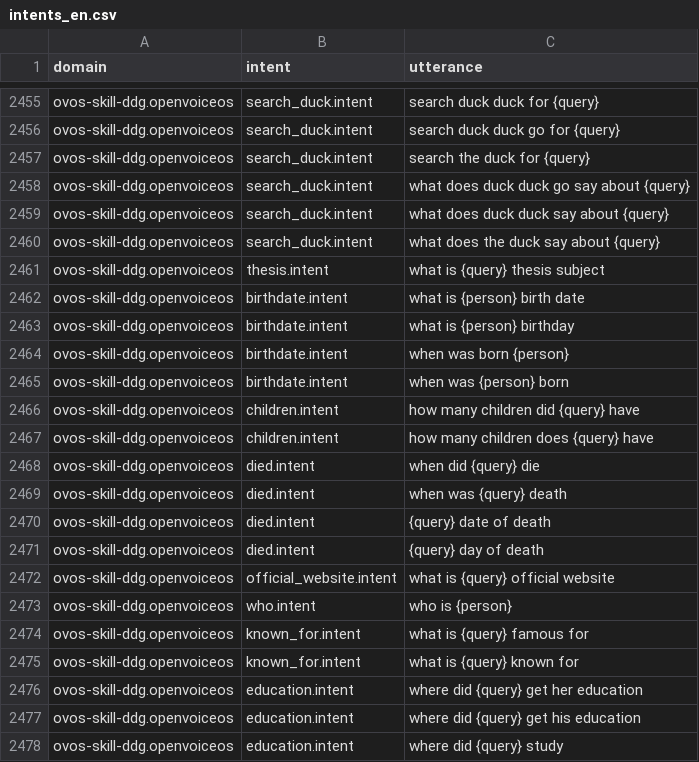
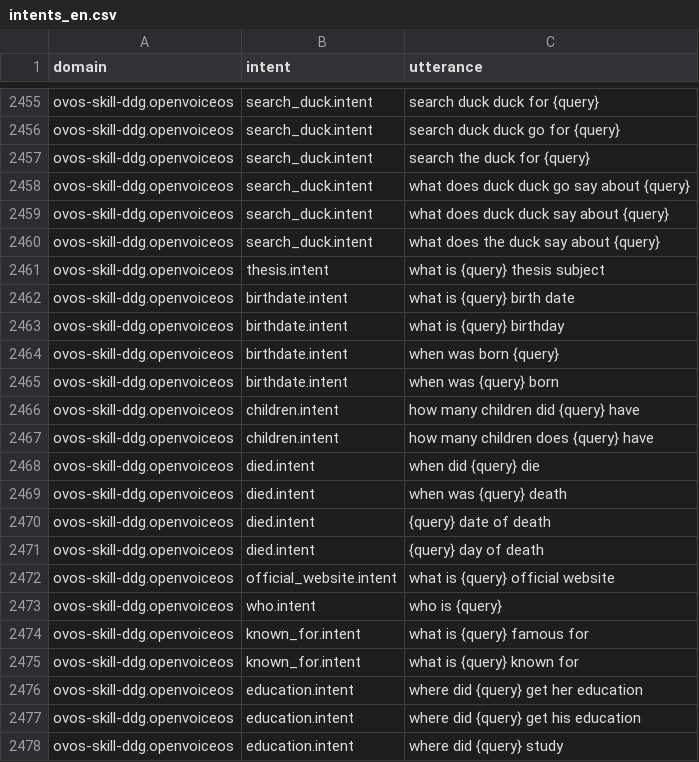
Before and after one commit to OpenVoiceOS/lang-support-tracker, a CSV file: skills/intents_en.csv, drawn as a sheet; only a part is shown, gaps mark what is left out.

```diff
--- a/skills/intents_en.csv
+++ b/skills/intents_en.csv
@@ -2461,6 +2461,6 @@ ovos-skill-ddg.openvoiceos,"search_duck.intent","what does the duck say about {q
 ovos-skill-ddg.openvoiceos,"thesis.intent","what is {query} thesis subject"
-ovos-skill-ddg.openvoiceos,"birthdate.intent","what is {person} birth date"
-ovos-skill-ddg.openvoiceos,"birthdate.intent","what is {person} birthday"
-ovos-skill-ddg.openvoiceos,"birthdate.intent","when was born {person}"
-ovos-skill-ddg.openvoiceos,"birthdate.intent","when was {person} born"
+ovos-skill-ddg.openvoiceos,"birthdate.intent","what is {query} birth date"
+ovos-skill-ddg.openvoiceos,"birthdate.intent","what is {query} birthday"
+ovos-skill-ddg.openvoiceos,"birthdate.intent","when was born {query}"
+ovos-skill-ddg.openvoiceos,"birthdate.intent","when was {query} born"
 ovos-skill-ddg.openvoiceos,"children.intent","how many children did {query} have"
@@ -2472,3 +2472,3 @@ ovos-skill-ddg.openvoiceos,"died.intent","{query} day of death"
 ovos-skill-ddg.openvoiceos,"official_website.intent","what is {query} official website"
-ovos-skill-ddg.openvoiceos,"who.intent","who is {person}"
+ovos-skill-ddg.openvoiceos,"who.intent","who is {query}"
 ovos-skill-ddg.openvoiceos,"known_for.intent","what is {query} famous for"
```
Also changed, not shown: skills/intents_da.csv, skills/intents_de.csv, 6 other files.
